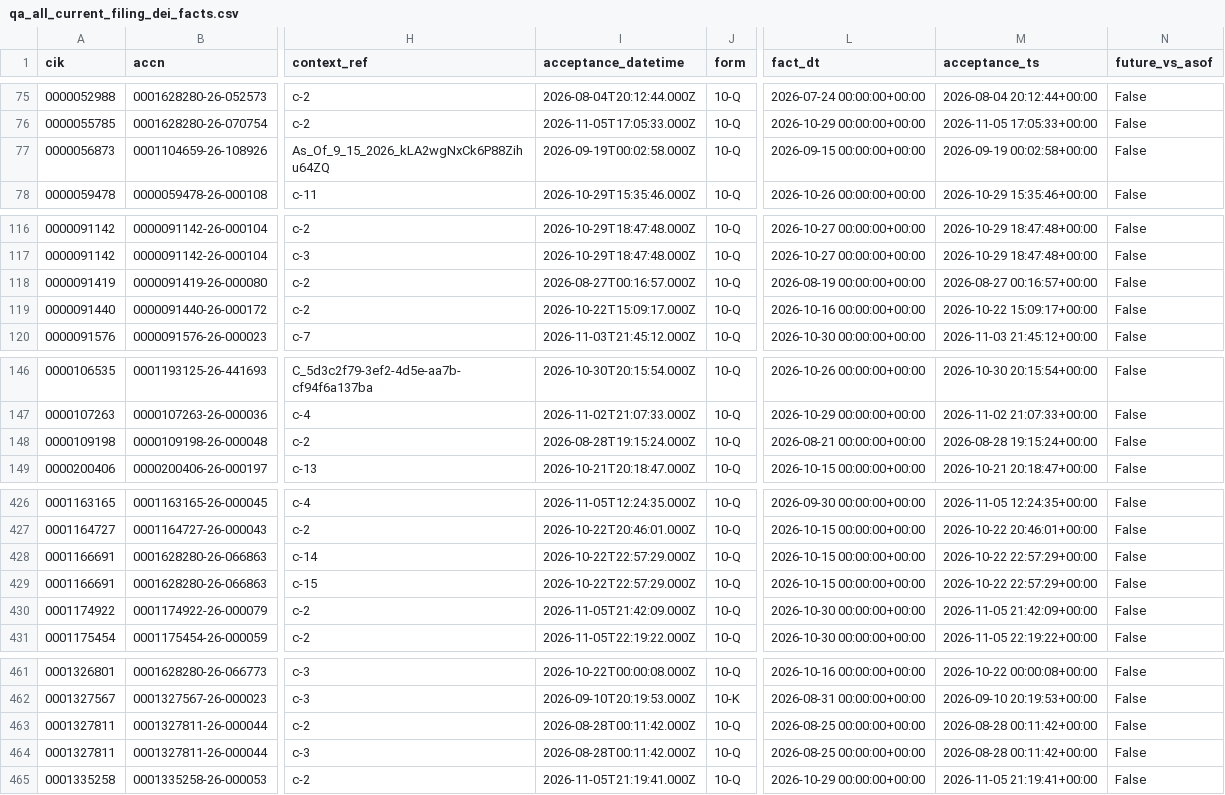
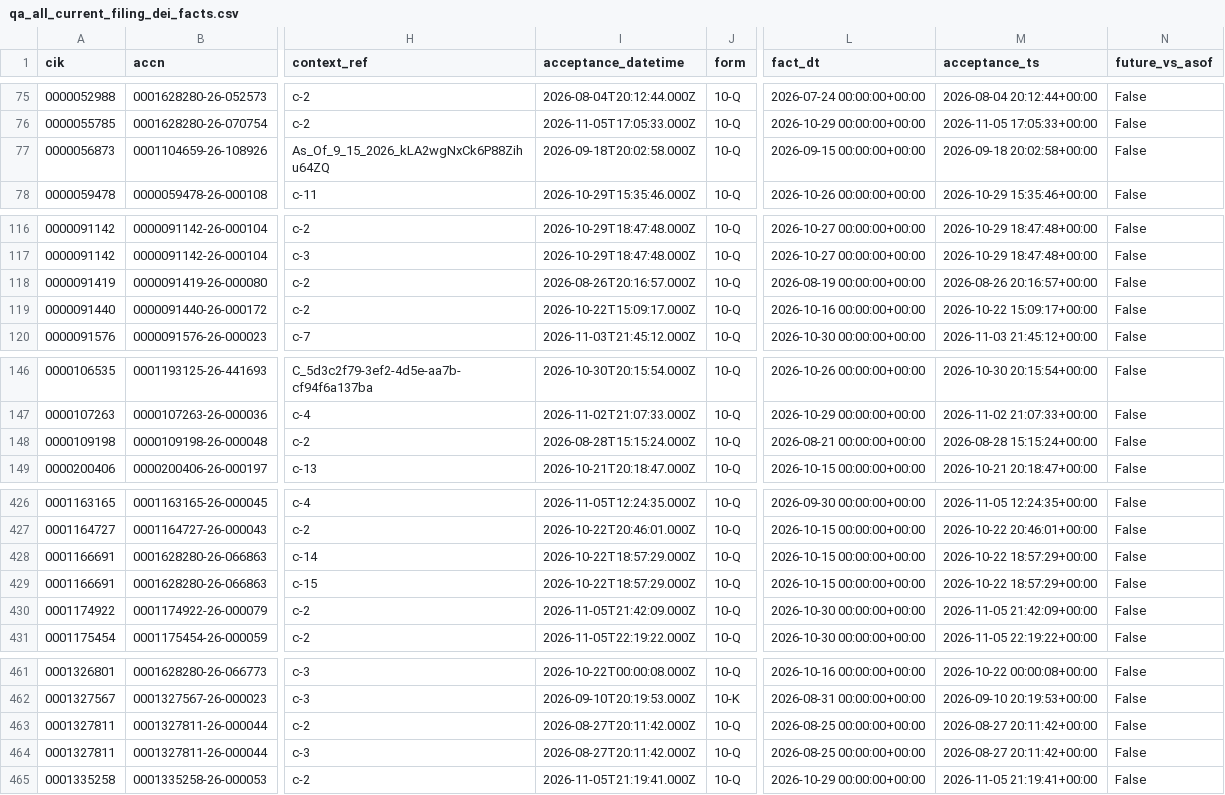
Before and after one commit to nb788/ChatGPT-stock-lab, a CSV file: data/qa_all_current_filing_dei_facts.csv, drawn as a sheet; only a part is shown, gaps mark what is left out; the diff covers the shown part only; the diff names each change by its address in the sheet, - before the commit and + after, or states it on an @@ line.

```diff
--- a/data/qa_all_current_filing_dei_facts.csv
+++ b/data/qa_all_current_filing_dei_facts.csv
-I77 (acceptance_datetime): 2026-09-19T00:02:58.000Z
+I77 (acceptance_datetime): 2026-09-18T20:02:58.000Z
-M77 (acceptance_ts): 2026-09-19 00:02:58+00:00
+M77 (acceptance_ts): 2026-09-18 20:02:58+00:00
-I118 (acceptance_datetime): 2026-08-27T00:16:57.000Z
+I118 (acceptance_datetime): 2026-08-26T20:16:57.000Z
-M118 (acceptance_ts): 2026-08-27 00:16:57+00:00
+M118 (acceptance_ts): 2026-08-26 20:16:57+00:00
-I148 (acceptance_datetime): 2026-08-28T19:15:24.000Z
+I148 (acceptance_datetime): 2026-08-28T15:15:24.000Z
-M148 (acceptance_ts): 2026-08-28 19:15:24+00:00
+M148 (acceptance_ts): 2026-08-28 15:15:24+00:00
-I428:I429 (acceptance_datetime): 2026-10-22T22:57:29.000Z
+I428:I429 (acceptance_datetime): 2026-10-22T18:57:29.000Z
-M428:M429 (acceptance_ts): 2026-10-22 22:57:29+00:00
+M428:M429 (acceptance_ts): 2026-10-22 18:57:29+00:00
-I463:I464 (acceptance_datetime): 2026-08-28T00:11:42.000Z
+I463:I464 (acceptance_datetime): 2026-08-27T20:11:42.000Z
-M463:M464 (acceptance_ts): 2026-08-28 00:11:42+00:00
+M463:M464 (acceptance_ts): 2026-08-27 20:11:42+00:00
```
Also changed, not shown: 10 edited cells elsewhere in this file, data/qa_all_current_latest_filings.csv, data/qa_current_coverage.csv, 16 other files.
